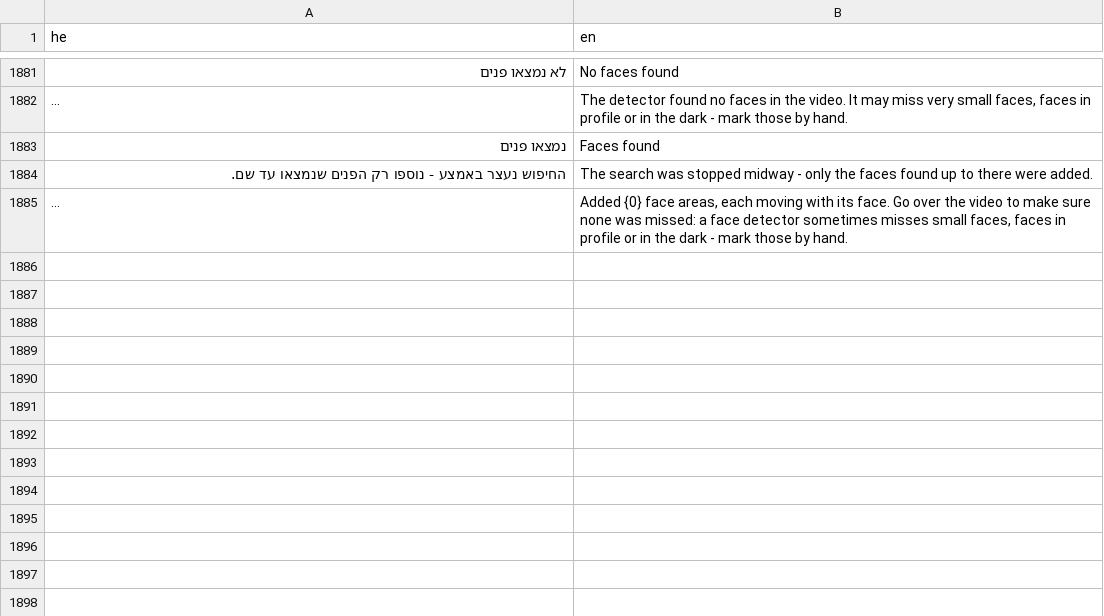
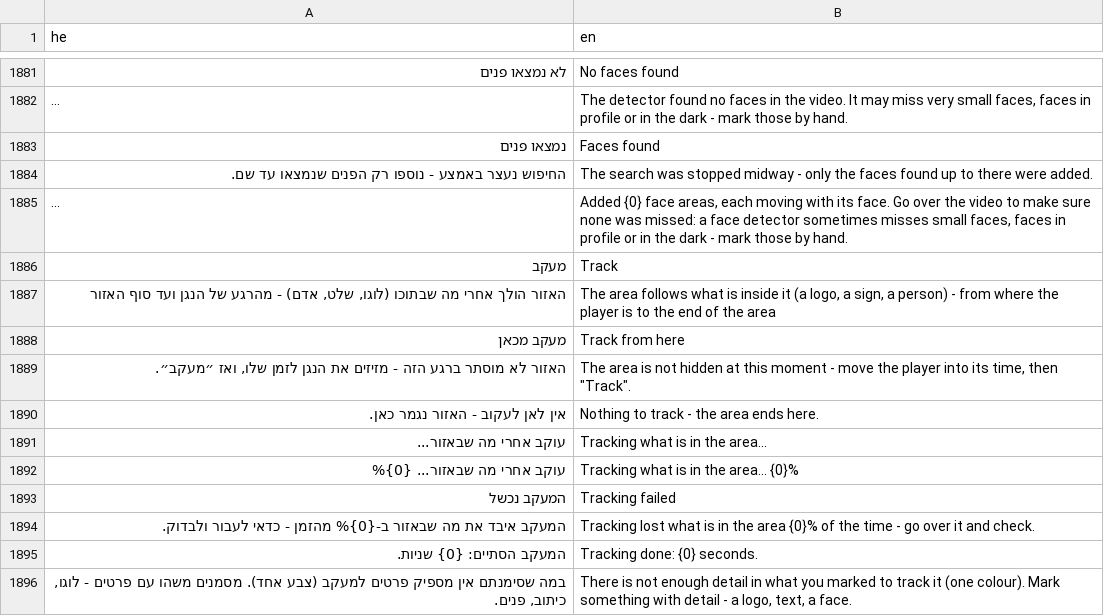
Before and after one commit to BeniaBot/subtitle-studio, a TSV file: build/lang/en.tsv, drawn as a sheet; only a part is shown, gaps mark what is left out; long unchanged cells end in …; the diff names each change by its address in the sheet, - before the commit and + after, or states it on an @@ line.

```diff
--- a/build/lang/en.tsv
+++ b/build/lang/en.tsv
+row 1886: מעקב | Track
+row 1887: האזור הולך אחרי מה שבתוכו (לוגו, שלט, אדם) - מהרגע של הנגן ועד סוף האזור | The area follows what is inside it (a logo, a sign, a person) - from where the player is to the end of the area
+row 1888: מעקב מכאן | Track from here
+row 1889: האזור לא מוסתר ברגע הזה - מזיזים את הנגן לזמן שלו, ואז ״מעקב״. | The area is not hidden at this moment - move the player into its time, then "Track".
+row 1890: אין לאן לעקוב - האזור נגמר כאן. | Nothing to track - the area ends here.
+row 1891: עוקב אחרי מה שבאזור... | Tracking what is in the area...
+row 1892: עוקב אחרי מה שבאזור... {0}% | Tracking what is in the area... {0}%
+row 1893: המעקב נכשל | Tracking failed
+row 1894: המעקב איבד את מה שבאזור ב-{0}% מהזמן - כדאי לעבור ולבדוק. | Tracking lost what is in the area {0}% of the time - go over it and check.
+row 1895: המעקב הסתיים: {0} שניות. | Tracking done: {0} seconds.
+row 1896: במה שסימנתם אין מספיק פרטים למעקב (צבע אחד). מסמנים משהו עם פרטים - לוגו, כיתוב, פנים. | There is not enough detail in what you marked to track it (one colour). Mark something with detail - a logo, text, a face.
```
Also changed, not shown: 8 other files.
